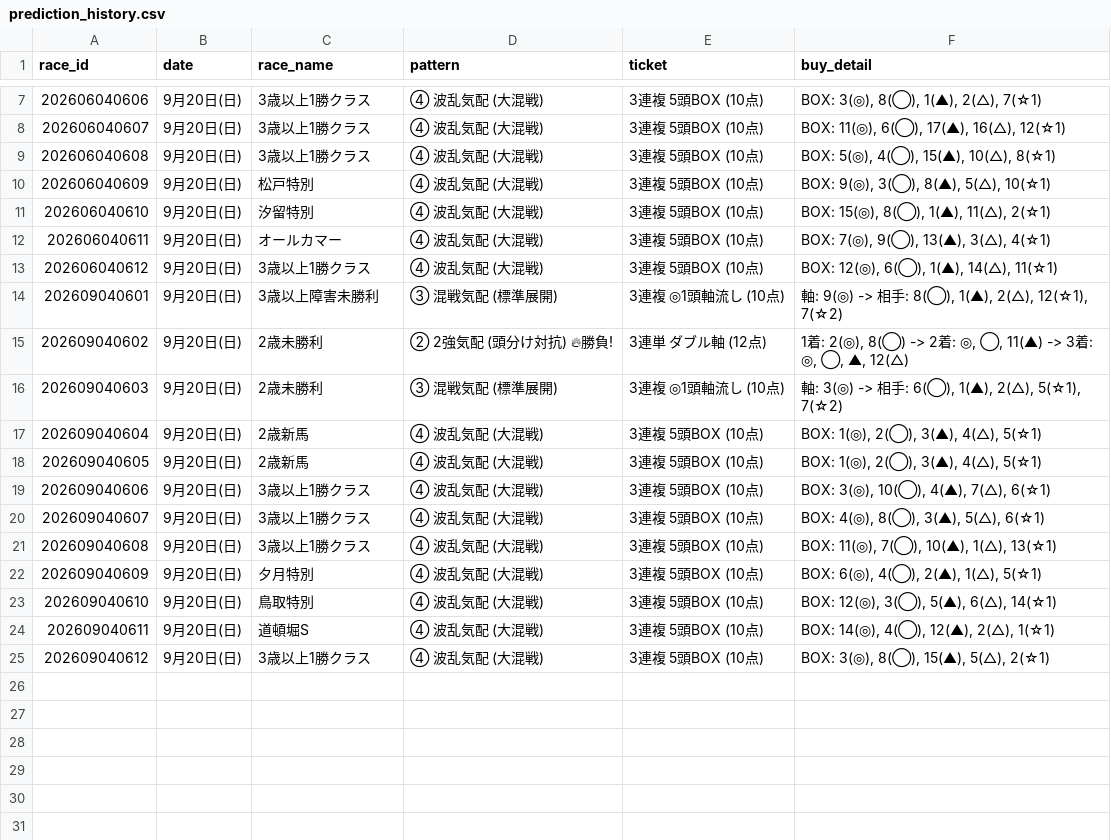
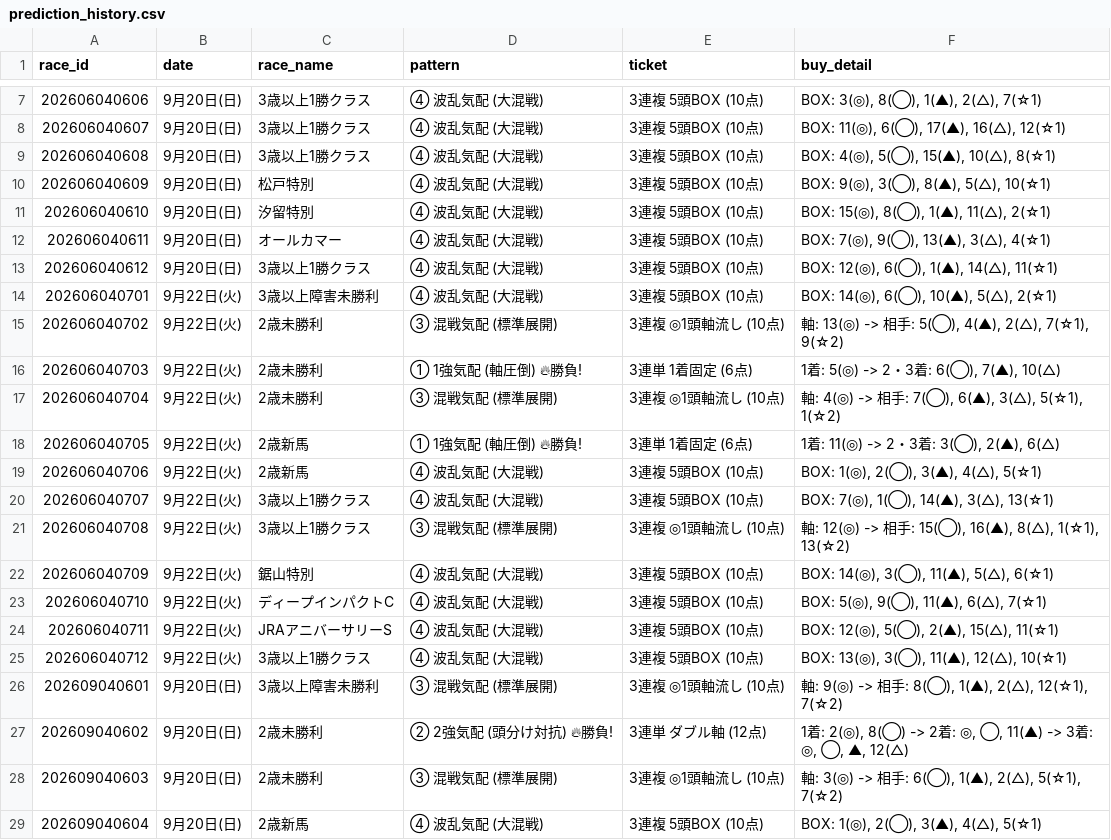
Before and after one commit to haraki-boop/kachipaka-app, a CSV file: prediction_history.csv, drawn as a sheet; only a part is shown, gaps mark what is left out; the shorter side is filled out with more unchanged rows; the diff covers the shown part only.

```diff
--- a/prediction_history.csv
+++ b/prediction_history.csv
@@ -8,3 +8,3 @@
 202606040607,9月20日(日),3歳以上1勝クラス,④ 波乱気配 (大混戦),3連複 5頭BOX (10点),"BOX: 11(◎), 6(◯), 17(▲), 16(△), 12(☆1)"
-202606040608,9月20日(日),3歳以上1勝クラス,④ 波乱気配 (大混戦),3連複 5頭BOX (10点),"BOX: 5(◎), 4(◯), 15(▲), 10(△), 8(☆1)"
+202606040608,9月20日(日),3歳以上1勝クラス,④ 波乱気配 (大混戦),3連複 5頭BOX (10点),"BOX: 4(◎), 5(◯), 15(▲), 10(△), 8(☆1)"
 202606040609,9月20日(日),松戸特別,④ 波乱気配 (大混戦),3連複 5頭BOX (10点),"BOX: 9(◎), 3(◯), 8(▲), 5(△), 10(☆1)"
@@ -13,2 +13,14 @@
 202606040612,9月20日(日),3歳以上1勝クラス,④ 波乱気配 (大混戦),3連複 5頭BOX (10点),"BOX: 12(◎), 6(◯), 1(▲), 14(△), 11(☆1)"
+202606040701,9月22日(火),3歳以上障害未勝利,④ 波乱気配 (大混戦),3連複 5頭BOX (10点),"BOX: 14(◎), 6(◯), 10(▲), 5(△), 2(☆1)"
+202606040702,9月22日(火),2歳未勝利,③ 混戦気配 (標準展開),3連複 ◎1頭軸流し (10点),"軸: 13(◎) -> 相手: 5(◯), 4(▲), 2(△), 7(☆1), 9(☆2)"
+202606040703,9月22日(火),2歳未勝利,① 1強気配 (軸圧倒) 🔥勝負!,3連単 1着固定 (6点),"1着: 5(◎) -> 2・3着: 6(◯), 7(▲), 10(△)"
+202606040704,9月22日(火),2歳未勝利,③ 混戦気配 (標準展開),3連複 ◎1頭軸流し (10点),"軸: 4(◎) -> 相手: 7(◯), 6(▲), 3(△), 5(☆1), 1(☆2)"
+202606040705,9月22日(火),2歳新馬,① 1強気配 (軸圧倒) 🔥勝負!,3連単 1着固定 (6点),"1着: 11(◎) -> 2・3着: 3(◯), 2(▲), 6(△)"
+202606040706,9月22日(火),2歳新馬,④ 波乱気配 (大混戦),3連複 5頭BOX (10点),"BOX: 1(◎), 2(◯), 3(▲), 4(△), 5(☆1)"
+202606040707,9月22日(火),3歳以上1勝クラス,④ 波乱気配 (大混戦),3連複 5頭BOX (10点),"BOX: 7(◎), 1(◯), 14(▲), 3(△), 13(☆1)"
+202606040708,9月22日(火),3歳以上1勝クラス,③ 混戦気配 (標準展開),3連複 ◎1頭軸流し (10点),"軸: 12(◎) -> 相手: 15(◯), 16(▲), 8(△), 1(☆1), 13(☆2)"
+202606040709,9月22日(火),鋸山特別,④ 波乱気配 (大混戦),3連複 5頭BOX (10点),"BOX: 14(◎), 3(◯), 11(▲), 5(△), 6(☆1)"
+202606040710,9月22日(火),ディープインパクトC,④ 波乱気配 (大混戦),3連複 5頭BOX (10点),"BOX: 5(◎), 9(◯), 11(▲), 6(△), 7(☆1)"
+202606040711,9月22日(火),JRAアニバーサリーS,④ 波乱気配 (大混戦),3連複 5頭BOX (10点),"BOX: 12(◎), 5(◯), 2(▲), 15(△), 11(☆1)"
+202606040712,9月22日(火),3歳以上1勝クラス,④ 波乱気配 (大混戦),3連複 5頭BOX (10点),"BOX: 13(◎), 3(◯), 11(▲), 12(△), 10(☆1)"
 202609040601,9月20日(日),3歳以上障害未勝利,③ 混戦気配 (標準展開),3連複 ◎1頭軸流し (10点),"軸: 9(◎) -> 相手: 8(◯), 1(▲), 2(△), 12(☆1), 7(☆2)"
```
Also changed, not shown: 12 added rows elsewhere in this file, 4 other files.
